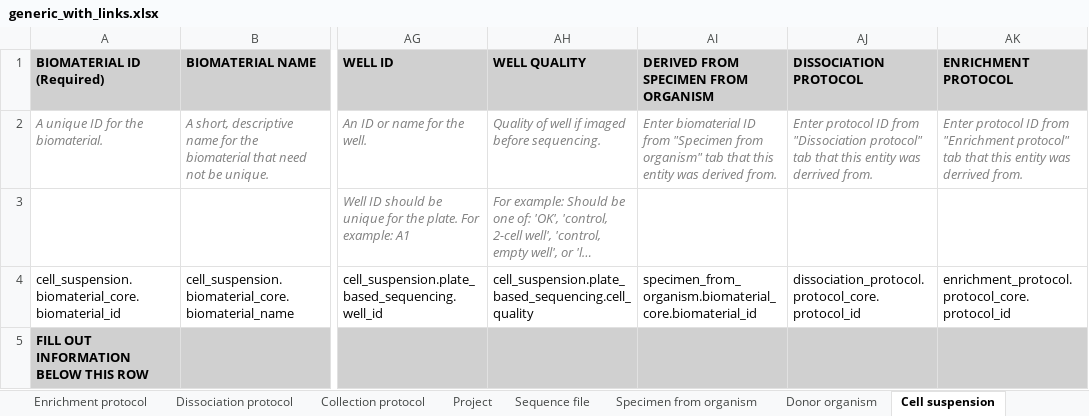
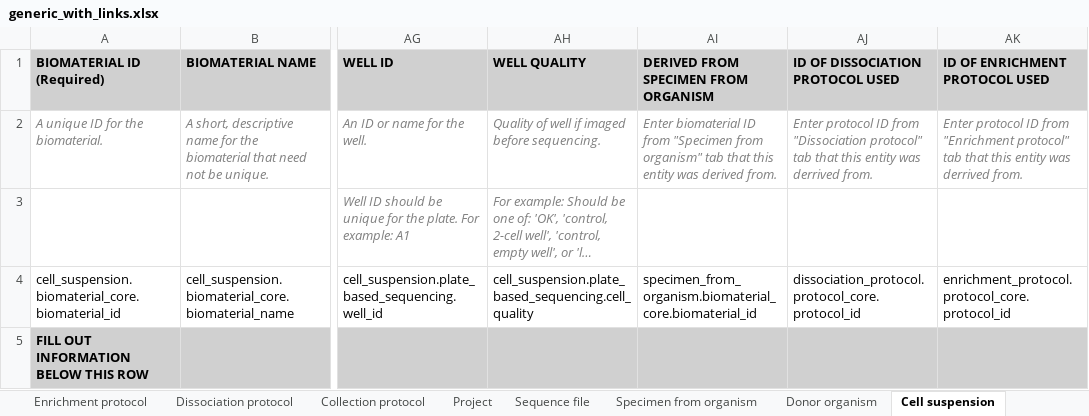
Before and after one commit to HumanCellAtlas/ingest-client, an Excel workbook: examples/template/generic_with_links.xlsx, sheet Cell suspension, drawn as a sheet; only a part is shown, gaps mark what is left out; long unchanged cells end in …; values as stored, in another font and other column widths than the file's, no borders; the diff names each change by its address in the sheet, - before the commit and + after, or states it on an @@ line.

```diff
--- a/examples/template/generic_with_links.xlsx (sheet Cell suspension)
+++ b/examples/template/generic_with_links.xlsx (sheet Cell suspension)
-AJ1: DISSOCIATION PROTOCOL
+AJ1: ID OF DISSOCIATION PROTOCOL USED
-AK1: ENRICHMENT PROTOCOL
+AK1: ID OF ENRICHMENT PROTOCOL USED
```
Also changed, not shown: sheet Sequence file, sheet Specimen from organism, 1 other file.
